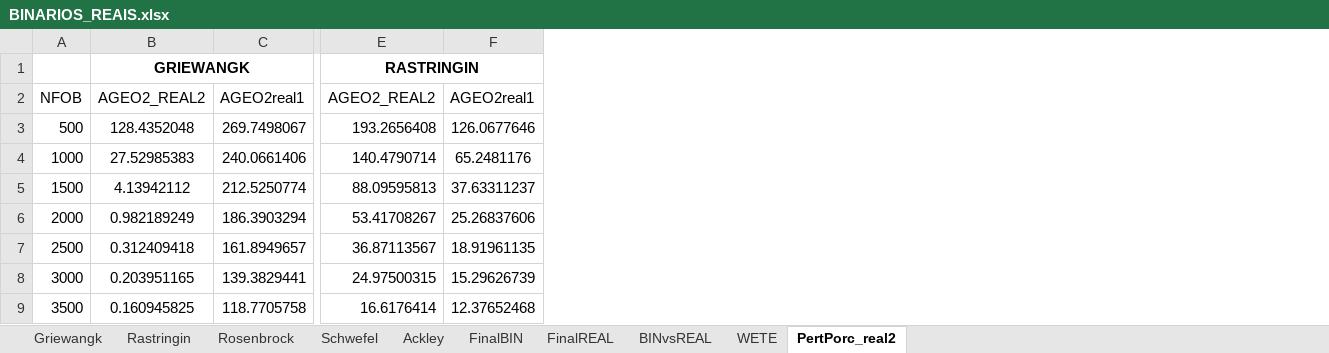
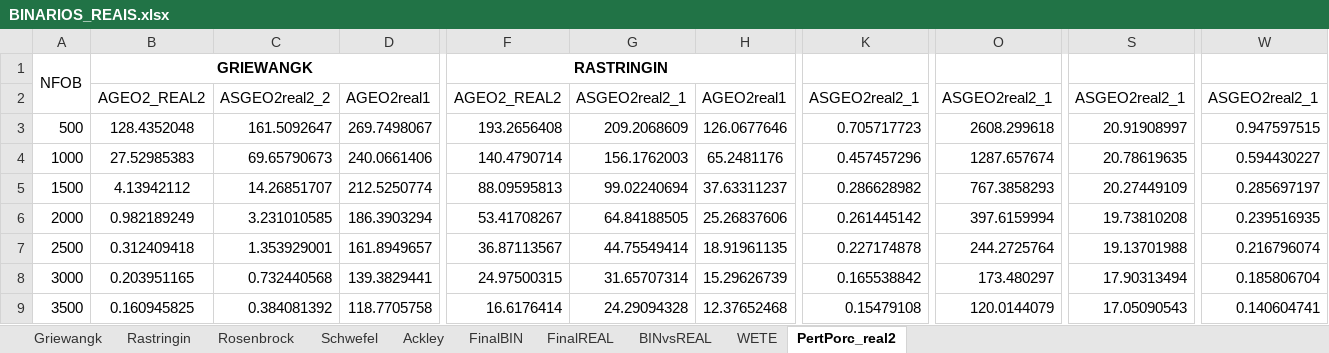
Before and after one commit to leobeckerdaluz/GEO_OptimizationAlgorithms, an Excel workbook: ExecucoesGerais/BINARIOS_REAIS.xlsx, sheet PertPorc_real2, drawn as a sheet; only a part is shown, gaps mark what is left out; values as stored, in another font and other column widths than the file's, no borders; charts and pictures not drawn; the diff names each change by its address in the sheet, - before the commit and + after, or states it on an @@ line.

Commit message:
ASGEO2real2_2 e ASGEO2real2_3 + Apresentação + Doc mutações

```diff
--- a/ExecucoesGerais/BINARIOS_REAIS.xlsx (sheet PertPorc_real2)
+++ b/ExecucoesGerais/BINARIOS_REAIS.xlsx (sheet PertPorc_real2)
+column C, rows 2-9: ASGEO2real2_2 | 161.5092647 | 69.65790673 | 14.26851707 | 3.231010585 | 1.353929001 | 0.732440568 | 0.384081392
+column G, rows 2-9: ASGEO2real2_1 | 209.2068609 | 156.1762003 | 99.02240694 | 64.84188505 | 44.75549414 | 31.65707314 | 24.29094328
+column K, rows 2-9: ASGEO2real2_1 | 0.705717723 | 0.457457296 | 0.286628982 | 0.261445142 | 0.227174878 | 0.165538842 | 0.15479108
+column O, rows 2-9: ASGEO2real2_1 | 2608.299618 | 1287.657674 | 767.3858293 | 397.6159994 | 244.2725764 | 173.480297 | 120.0144079
+column S, rows 2-9: ASGEO2real2_1 | 20.91908997 | 20.78619635 | 20.27449109 | 19.73810208 | 19.13701988 | 17.90313494 | 17.05090543
+column W, rows 2-9: ASGEO2real2_1 | 0.947597515 | 0.594430227 | 0.285697197 | 0.239516935 | 0.216796074 | 0.185806704 | 0.140604741
-A1: (empty)
+A1: NFOB
+A1:A2 merged
-A2: NFOB
+A2: (empty)
```
Also changed, not shown: charts or pictures, 10 other files.
